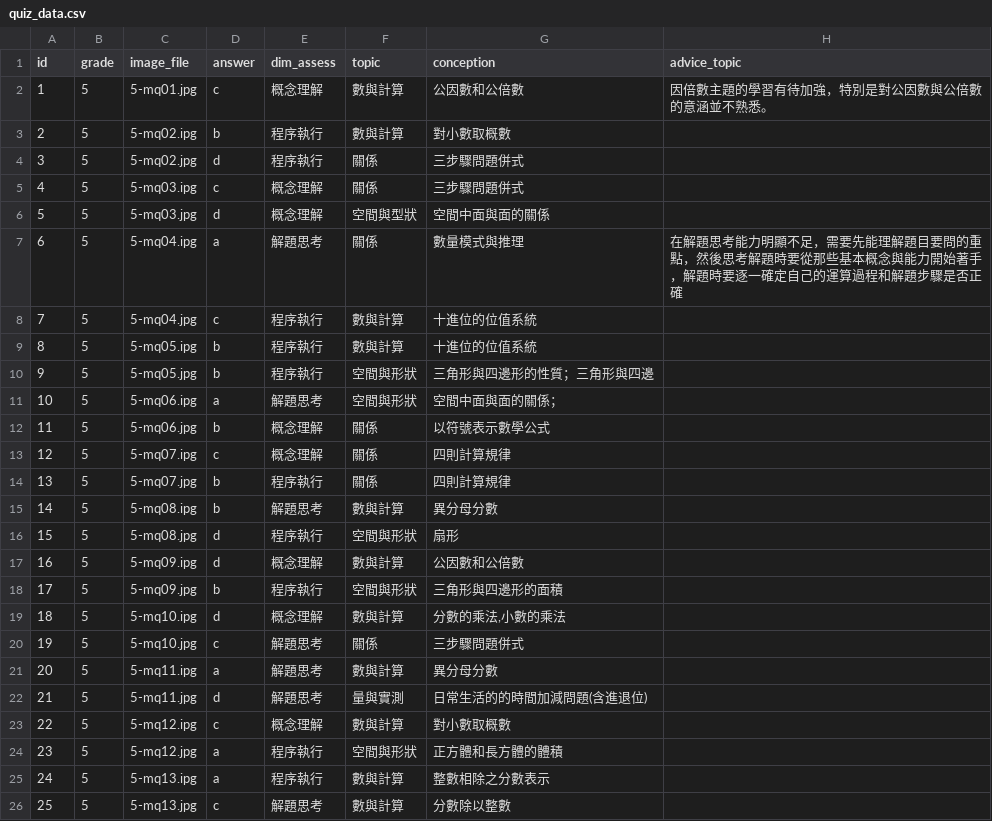
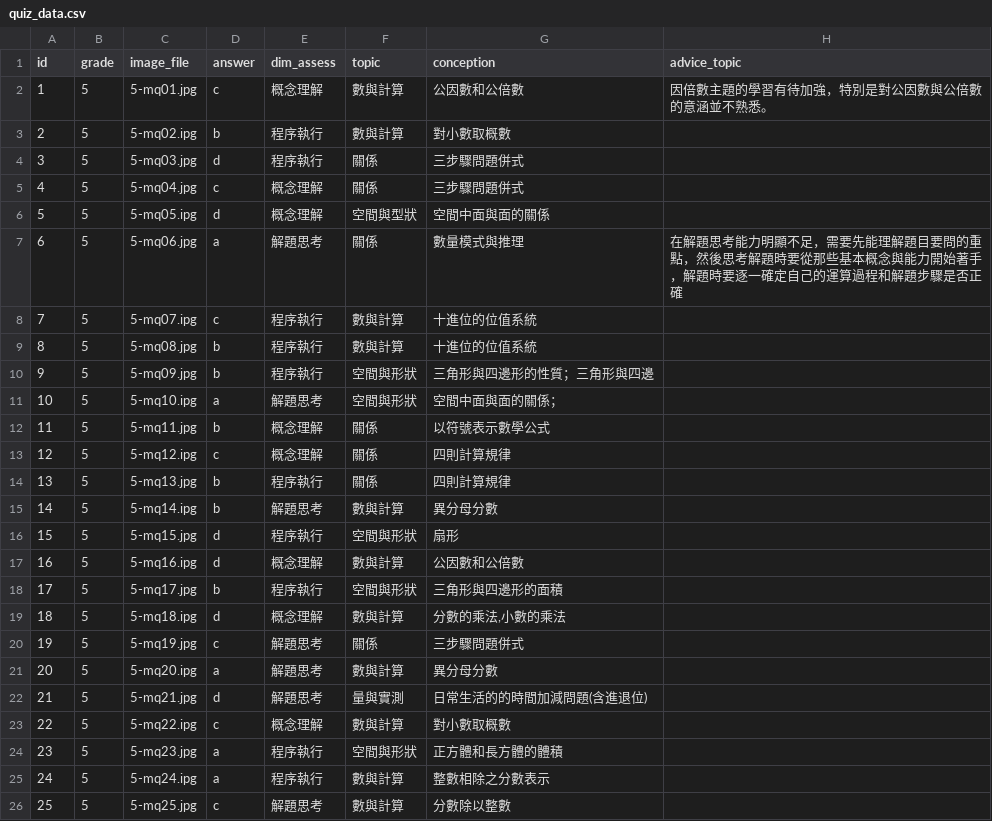
Before and after one commit to tang2266/Q-images, a CSV file: images/quiz_data.csv, drawn as a sheet.

Commit message:
Add files via upload

```diff
--- a/images/quiz_data.csv
+++ b/images/quiz_data.csv
@@ -3,24 +3,24 @@
 2,5,5-mq02.ipg,b,程序執行,數與計算,對小數取概數,
-3,5,5-mq02.jpg,d,程序執行,關係,三步驟問題併式,
-4,5,5-mq03.ipg,c,概念理解,關係,三步驟問題併式,
-5,5,5-mq03.jpg,d,概念理解,空間與型狀,空間中面與面的關係,
-6,5,5-mq04.ipg,a,解題思考,關係,數量模式與推理,在解題思考能力明顯不足，需要先能理解題目要問的重點，然後思考解題時要從那些基本概念與能力開始著手，解題時要逐一確定自己的運算過程和解題步驟是否正確
-7,5,5-mq04.jpg,c,程序執行,數與計算,十進位的位值系統,
-8,5,5-mq05.ipg,b,程序執行,數與計算,十進位的位值系統,
-9,5,5-mq05.jpg,b,程序執行,空間與形狀,三角形與四邊形的性質；三角形與四邊,
-10,5,5-mq06.ipg,a,解題思考,空間與形狀,空間中面與面的關係；,
-11,5,5-mq06.jpg,b,概念理解,關係,以符號表示數學公式,
-12,5,5-mq07.ipg,c,概念理解,關係,四則計算規律,
-13,5,5-mq07.jpg,b,程序執行,關係,四則計算規律,
-14,5,5-mq08.ipg,b,解題思考,數與計算,異分母分數,
-15,5,5-mq08.jpg,d,程序執行,空間與形狀,扇形,
-16,5,5-mq09.ipg,d,概念理解,數與計算,公因數和公倍數,
-17,5,5-mq09.jpg,b,程序執行,空間與形狀,三角形與四邊形的面積,
-18,5,5-mq10.ipg,d,概念理解,數與計算,"分數的乘法,小數的乘法",
-19,5,5-mq10.jpg,c,解題思考,關係,三步驟問題併式,
-20,5,5-mq11.ipg,a,解題思考,數與計算,異分母分數,
-21,5,5-mq11.jpg,d,解題思考,量與實測,日常生活的的時間加減問題(含進退位),
-22,5,5-mq12.ipg,c,概念理解,數與計算,對小數取概數,
-23,5,5-mq12.jpg,a,程序執行,空間與形狀,正方體和長方體的體積,
-24,5,5-mq13.ipg,a,程序執行,數與計算,整數相除之分數表示,
-25,5,5-mq13.jpg,c,解題思考,數與計算,分數除以整數,
+3,5,5-mq03.jpg,d,程序執行,關係,三步驟問題併式,
+4,5,5-mq04.jpg,c,概念理解,關係,三步驟問題併式,
+5,5,5-mq05.ipg,d,概念理解,空間與型狀,空間中面與面的關係,
+6,5,5-mq06.jpg,a,解題思考,關係,數量模式與推理,在解題思考能力明顯不足，需要先能理解題目要問的重點，然後思考解題時要從那些基本概念與能力開始著手，解題時要逐一確定自己的運算過程和解題步驟是否正確
+7,5,5-mq07.ipg,c,程序執行,數與計算,十進位的位值系統,
+8,5,5-mq08.jpg,b,程序執行,數與計算,十進位的位值系統,
+9,5,5-mq09.jpg,b,程序執行,空間與形狀,三角形與四邊形的性質；三角形與四邊,
+10,5,5-mq10.ipg,a,解題思考,空間與形狀,空間中面與面的關係；,
+11,5,5-mq11.jpg,b,概念理解,關係,以符號表示數學公式,
+12,5,5-mq12.ipg,c,概念理解,關係,四則計算規律,
+13,5,5-mq13.jpg,b,程序執行,關係,四則計算規律,
+14,5,5-mq14.ipg,b,解題思考,數與計算,異分母分數,
+15,5,5-mq15.jpg,d,程序執行,空間與形狀,扇形,
+16,5,5-mq16.ipg,d,概念理解,數與計算,公因數和公倍數,
+17,5,5-mq17.jpg,b,程序執行,空間與形狀,三角形與四邊形的面積,
+18,5,5-mq18.ipg,d,概念理解,數與計算,"分數的乘法,小數的乘法",
+19,5,5-mq19.jpg,c,解題思考,關係,三步驟問題併式,
+20,5,5-mq20.ipg,a,解題思考,數與計算,異分母分數,
+21,5,5-mq21.jpg,d,解題思考,量與實測,日常生活的的時間加減問題(含進退位),
+22,5,5-mq22.ipg,c,概念理解,數與計算,對小數取概數,
+23,5,5-mq23.jpg,a,程序執行,空間與形狀,正方體和長方體的體積,
+24,5,5-mq24.ipg,a,程序執行,數與計算,整數相除之分數表示,
+25,5,5-mq25.jpg,c,解題思考,數與計算,分數除以整數,
```
